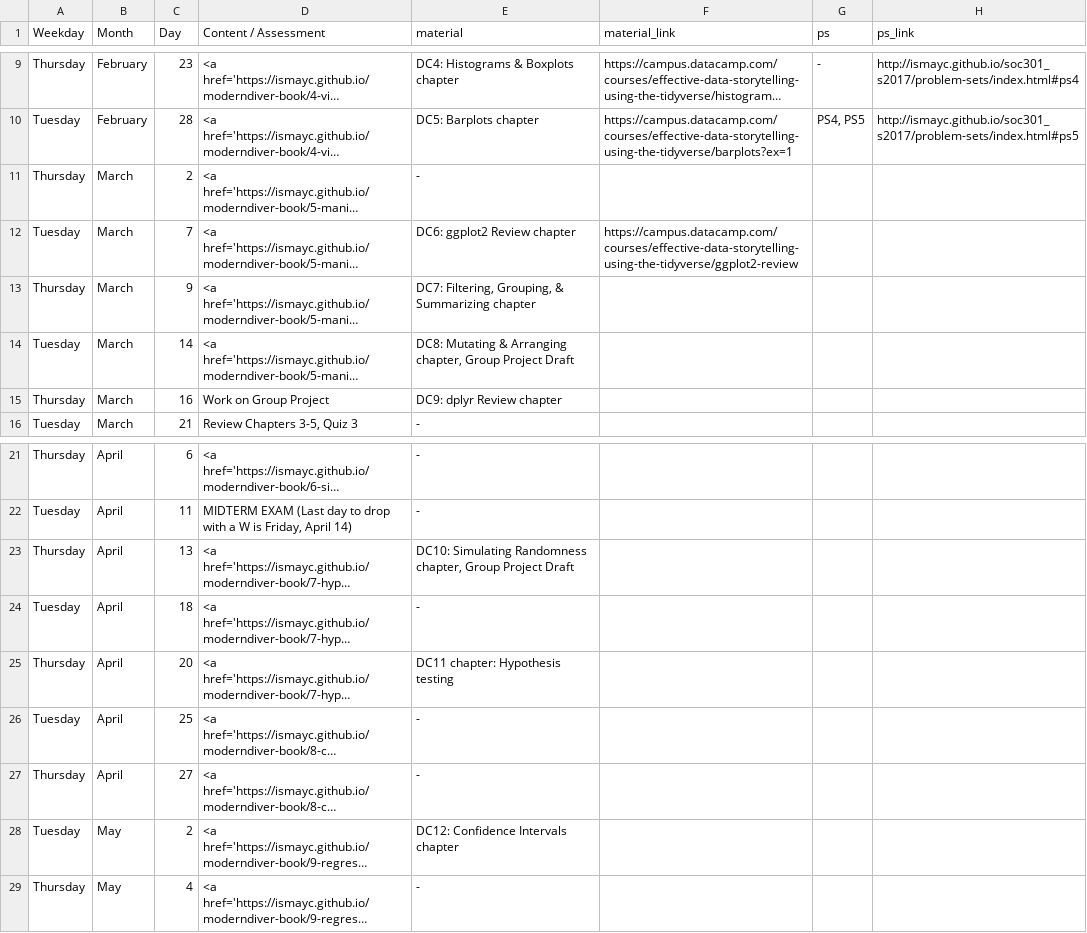
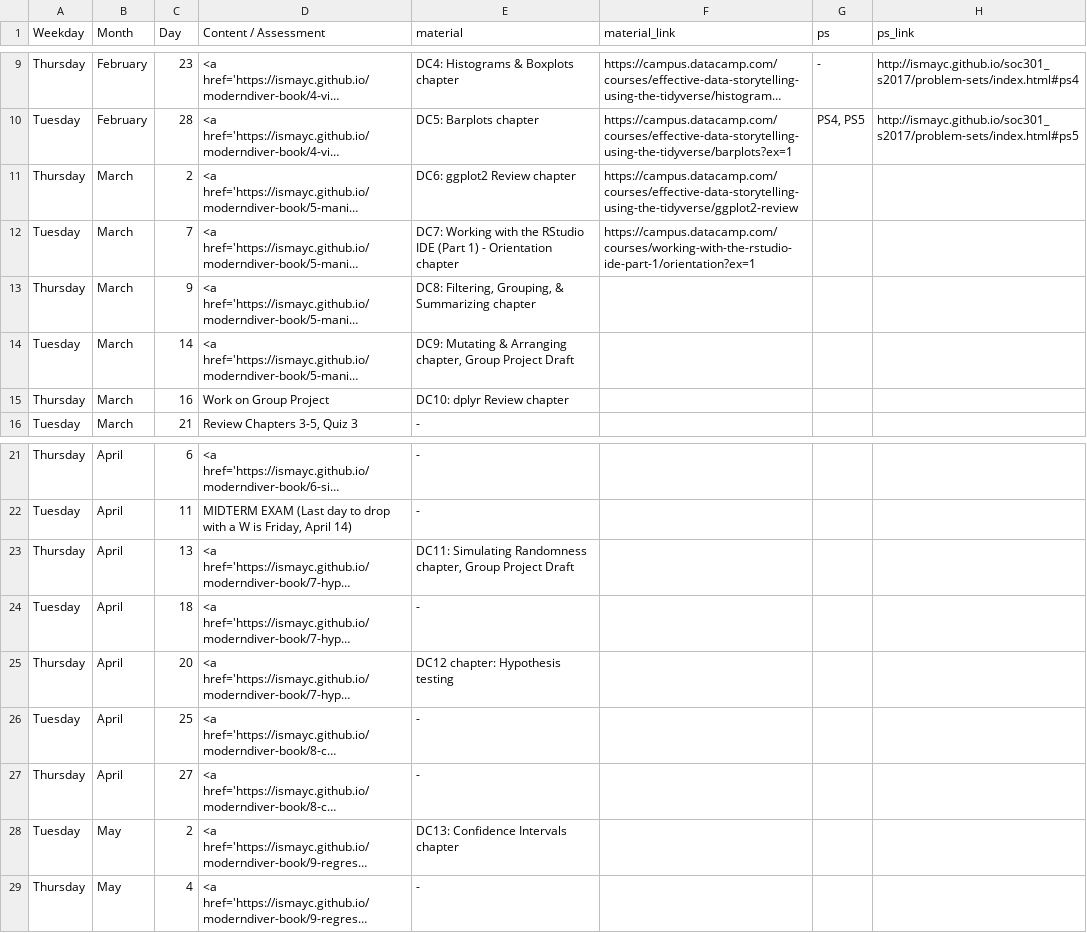
Before and after one commit to ismayc/soc301_s2017, a CSV file: content/schedule.csv, drawn as a sheet; only a part is shown, gaps mark what is left out; long unchanged cells end in …; the diff names each change by its address in the sheet, - before the commit and + after, or states it on an @@ line.

Commit message:
Update schedule with RStudio DataCamp chapter

```diff
--- a/content/schedule.csv
+++ b/content/schedule.csv
-E11 (material): -
+E11 (material): DC6: ggplot2 Review chapter
-F11 (material_link): (empty)
+F11 (material_link): https://campus.datacamp.com/courses/effective-data-storytelling-using-the-tidyverse/ggplot2-review
-E12 (material): DC6: ggplot2 Review chapter
+E12 (material): DC7: Working with the RStudio IDE (Part 1) - Orientation chapter
-F12 (material_link): https://campus.datacamp.com/courses/effective-data-storytelling-using-the-tidyverse/ggplot2-review
+F12 (material_link): https://campus.datacamp.com/courses/working-with-the-rstudio-ide-part-1/orientation?ex=1
-E13 (material): DC7: Filtering, Grouping,…
+E13 (material): DC8: Filtering, Grouping,…
-E14 (material): DC8: Mutating &…
+E14 (material): DC9: Mutating &…
-E15 (material): DC9: dplyr Review chapter
+E15 (material): DC10: dplyr Review chapter
-E23 (material): DC10: Simulating Randomness…
+E23 (material): DC11: Simulating Randomness…
-E25 (material): DC11 chapter: Hypothesis testing
+E25 (material): DC12 chapter: Hypothesis testing
-E28 (material): DC12: Confidence Intervals chapter
+E28 (material): DC13: Confidence Intervals chapter
```
Also changed, not shown: docs/schedule.csv, 6 other files.
